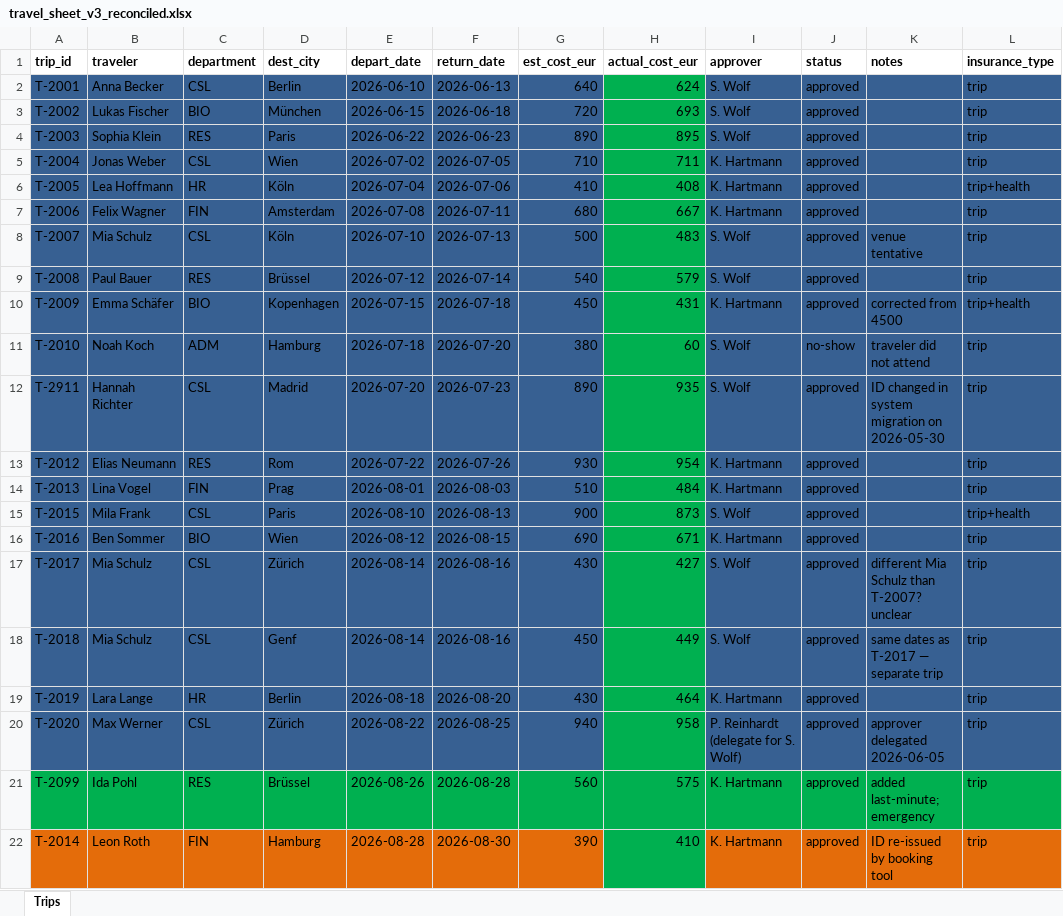
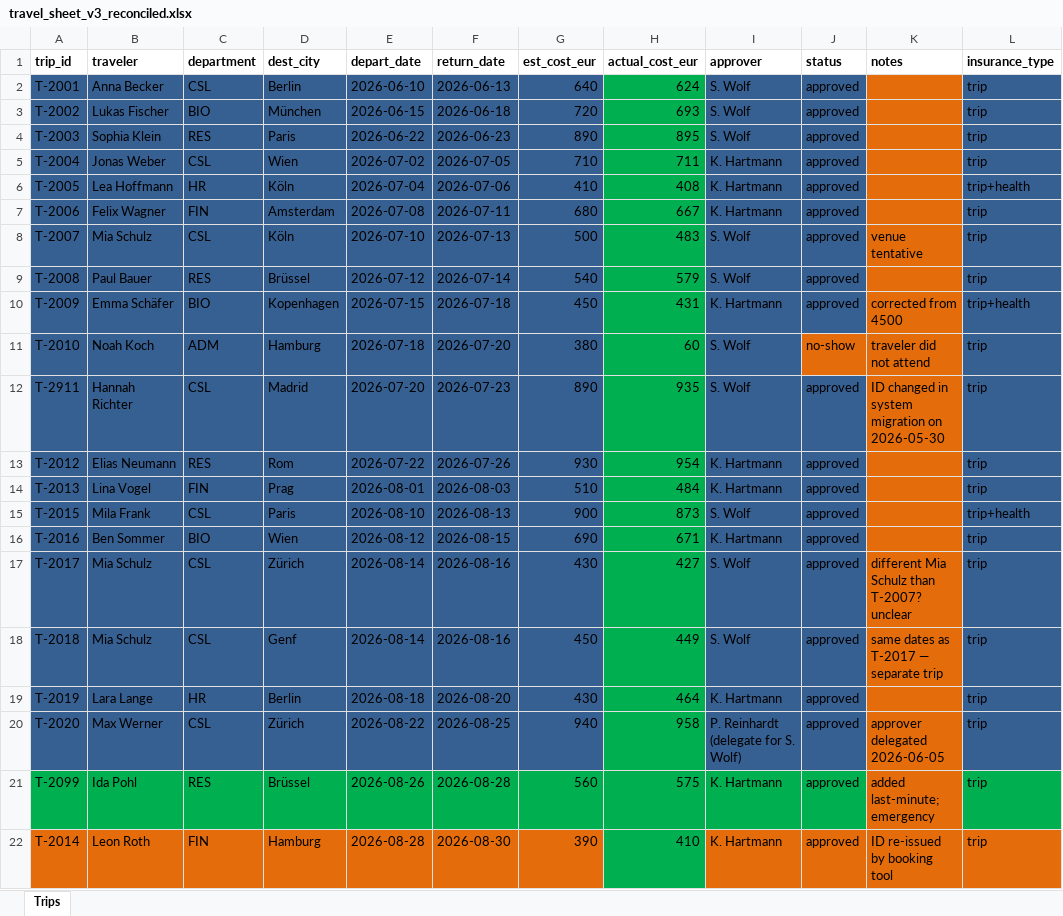
Before and after one commit to arezooHND/cispa-travel-snapshot-review-design, an Excel workbook: data/travel_sheet_v3_reconciled.xlsx, sheet Trips, drawn as a sheet; values as stored, in another font and other column widths than the file's, no borders; the diff names each change by its address in the sheet, - before the commit and + after, or states it on an @@ line.

```diff
--- a/data/travel_sheet_v3_reconciled.xlsx (sheet Trips)
+++ b/data/travel_sheet_v3_reconciled.xlsx (sheet Trips)
-K2:K10 fill: #376092
+K2:K10 fill: #E46C0A
-J11:K11 fill: #376092
+J11:K11 fill: #E46C0A
-K12:K20 fill: #376092
+K12:K20 fill: #E46C0A
-K21 fill: #00B050
+K21 fill: #E46C0A
```
Also changed, not shown: data/travel_sheet_v1_planning.xlsx, data/travel_sheet_v2_approved.xlsx, 3 other files.
